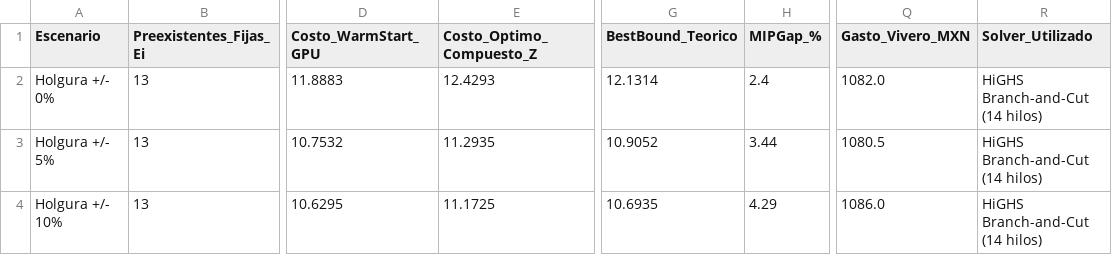
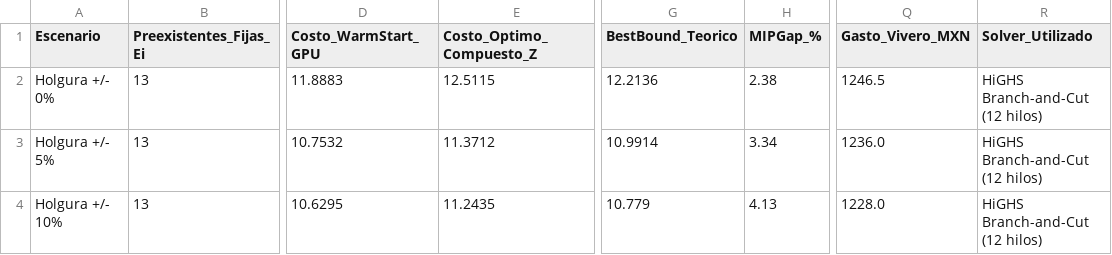
Before and after one commit to Eugenioxss/REFORESTATHON, a CSV file: scripts/outputs/comparativa_holgura_0_5_10.csv, drawn as a sheet; only a part is shown, gaps mark what is left out; the diff names each change by its address in the sheet, - before the commit and + after, or states it on an @@ line.

```diff
--- a/scripts/outputs/comparativa_holgura_0_5_10.csv
+++ b/scripts/outputs/comparativa_holgura_0_5_10.csv
-E2 (Costo_Optimo_Compuesto_Z): 12.4293
+E2 (Costo_Optimo_Compuesto_Z): 12.5115
-G2 (BestBound_Teorico): 12.1314
+G2 (BestBound_Teorico): 12.2136
-H2 (MIPGap_%): 2.4
+H2 (MIPGap_%): 2.38
-Q2 (Gasto_Vivero_MXN): 1082.0
+Q2 (Gasto_Vivero_MXN): 1246.5
-R2:R4 (Solver_Utilizado): HiGHS Branch-and-Cut (14 hilos)
+R2:R4 (Solver_Utilizado): HiGHS Branch-and-Cut (12 hilos)
-E3 (Costo_Optimo_Compuesto_Z): 11.2935
+E3 (Costo_Optimo_Compuesto_Z): 11.3712
-G3 (BestBound_Teorico): 10.9052
+G3 (BestBound_Teorico): 10.9914
-H3 (MIPGap_%): 3.44
+H3 (MIPGap_%): 3.34
-Q3 (Gasto_Vivero_MXN): 1080.5
+Q3 (Gasto_Vivero_MXN): 1236.0
-E4 (Costo_Optimo_Compuesto_Z): 11.1725
+E4 (Costo_Optimo_Compuesto_Z): 11.2435
-G4 (BestBound_Teorico): 10.6935
+G4 (BestBound_Teorico): 10.779
-H4 (MIPGap_%): 4.29
+H4 (MIPGap_%): 4.13
-Q4 (Gasto_Vivero_MXN): 1086.0
+Q4 (Gasto_Vivero_MXN): 1228.0
```
Also changed, not shown: scripts/outputs/asignacion_optima_2d.csv, scripts/outputs/asignacion_optima_2d_holgura_0pct.csv, 41 other files.
